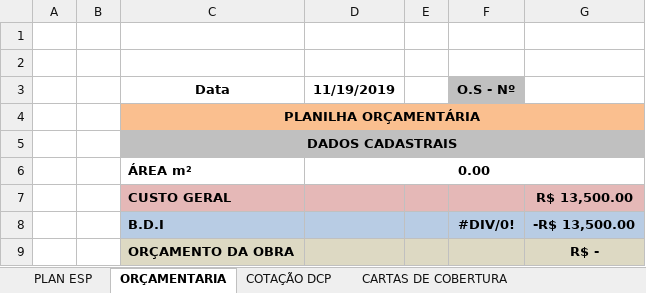
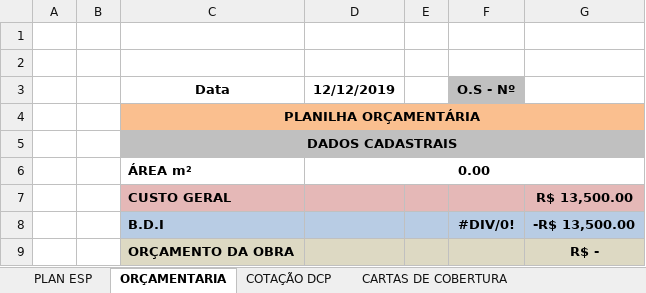
Before and after one commit to Mafealno/OrcamentariaDoc, an Excel workbook: PLAN_ORÇAMENTO DCP MODELO.xlsx, sheet ORÇAMENTARIA, drawn as a sheet; only a part is shown; values as stored, in another font and other column widths than the file's, no borders; the diff names each change by its address in the sheet, - before the commit and + after, or states it on an @@ line.

```diff
--- a/PLAN_ORÇAMENTO DCP MODELO.xlsx (sheet ORÇAMENTARIA)
+++ b/PLAN_ORÇAMENTO DCP MODELO.xlsx (sheet ORÇAMENTARIA)
-D3: 11/19/2019
+D3: 12/12/2019
```
Also changed, not shown: sheet PLAN ESP, sheet COTAÇÃO DCP, 1 other file.
